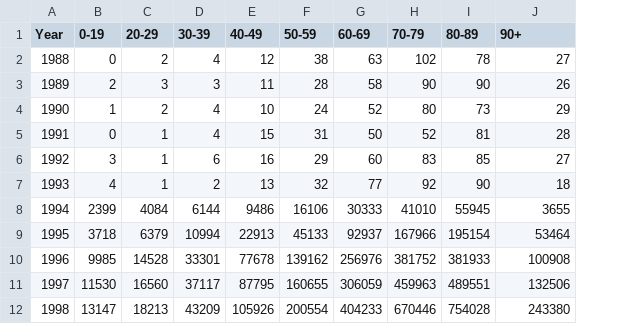
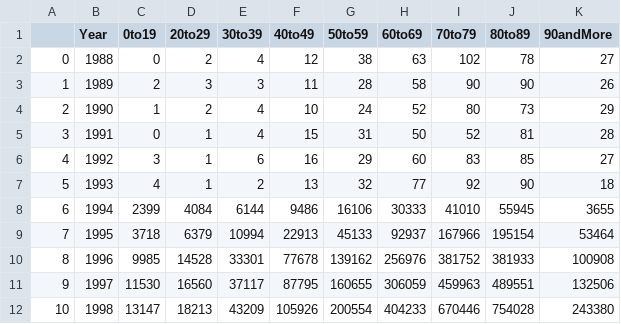
Before and after one commit to com-480-data-visualization/data-visualization-project-2021-cbc, a CSV file: Data/cardio_by_age.csv, drawn as a sheet; only a part is shown; addresses are those after the commit; the diff names each change by its address in the sheet, - before the commit and + after, or states it on an @@ line.

```diff
--- a/Data/cardio_by_age.csv
+++ b/Data/cardio_by_age.csv
+column A, rows 2-12: 0 | 1 | 2 | 3 | 4 | 5 | 6 | 7 | 8 | 9 | 10
-C1: 0-19
+C1: 0to19
-D1: 20-29
+D1: 20to29
-E1: 30-39
+E1: 30to39
-F1: 40-49
+F1: 40to49
-G1: 50-59
+G1: 50to59
-H1: 60-69
+H1: 60to69
-I1: 70-79
+I1: 70to79
-J1: 80-89
+J1: 80to89
-K1: 90+
+K1: 90andMore
```
Also changed, not shown: Data/cardio_by_age_2.csv.
